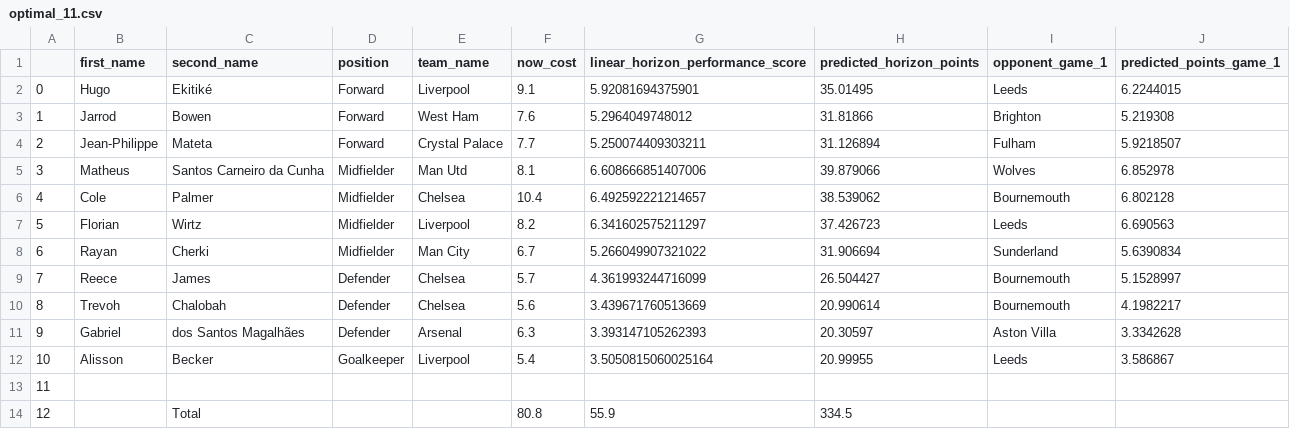
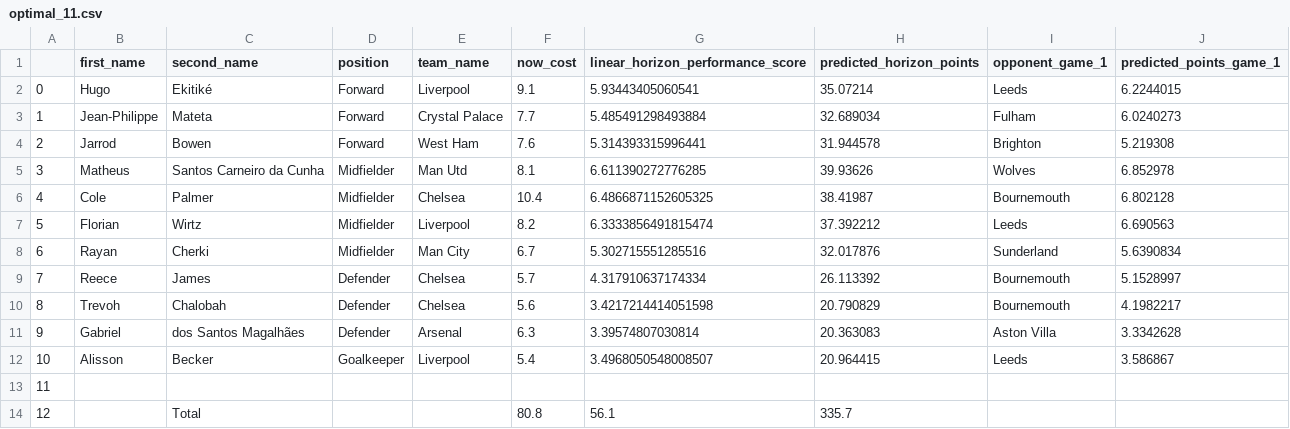
Before and after one commit to matecsapo/Fantasy-Premier-League-Model, a CSV file: predictions/GW_19/model_V2_5/optimal_11.csv, drawn as a sheet.

```diff
--- a/predictions/GW_19/model_V2_5/optimal_11.csv
+++ b/predictions/GW_19/model_V2_5/optimal_11.csv
@@ -1,14 +1,14 @@
 ,first_name,second_name,position,team_name,now_cost,linear_horizon_performance_score,predicted_horizon_points,opponent_game_1,predicted_points_game_1
-0,Hugo,Ekitiké,Forward,Liverpool,9.1,5.92081694375901,35.01495,Leeds,6.2244015
-1,Jarrod,Bowen,Forward,West Ham,7.6,5.2964049748012,31.81866,Brighton,5.219308
-2,Jean-Philippe,Mateta,Forward,Crystal Palace,7.7,5.250074409303211,31.126894,Fulham,5.9218507
-3,Matheus,Santos Carneiro da Cunha,Midfielder,Man Utd,8.1,6.608666851407006,39.879066,Wolves,6.852978
-4,Cole,Palmer,Midfielder,Chelsea,10.4,6.492592221214657,38.539062,Bournemouth,6.802128
-5,Florian,Wirtz,Midfielder,Liverpool,8.2,6.341602575211297,37.426723,Leeds,6.690563
-6,Rayan,Cherki,Midfielder,Man City,6.7,5.266049907321022,31.906694,Sunderland,5.6390834
-7,Reece,James,Defender,Chelsea,5.7,4.361993244716099,26.504427,Bournemouth,5.1528997
-8,Trevoh,Chalobah,Defender,Chelsea,5.6,3.439671760513669,20.990614,Bournemouth,4.1982217
-9,Gabriel,dos Santos Magalhães,Defender,Arsenal,6.3,3.393147105262393,20.30597,Aston Villa,3.3342628
-10,Alisson,Becker,Goalkeeper,Liverpool,5.4,3.5050815060025164,20.99955,Leeds,3.586867
+0,Hugo,Ekitiké,Forward,Liverpool,9.1,5.93443405060541,35.07214,Leeds,6.2244015
+1,Jean-Philippe,Mateta,Forward,Crystal Palace,7.7,5.485491298493884,32.689034,Fulham,6.0240273
+2,Jarrod,Bowen,Forward,West Ham,7.6,5.314393315996441,31.944578,Brighton,5.219308
+3,Matheus,Santos Carneiro da Cunha,Midfielder,Man Utd,8.1,6.611390272776285,39.93626,Wolves,6.852978
+4,Cole,Palmer,Midfielder,Chelsea,10.4,6.4866871152605325,38.41987,Bournemouth,6.802128
+5,Florian,Wirtz,Midfielder,Liverpool,8.2,6.3333856491815474,37.392212,Leeds,6.690563
+6,Rayan,Cherki,Midfielder,Man City,6.7,5.302715551285516,32.017876,Sunderland,5.6390834
+7,Reece,James,Defender,Chelsea,5.7,4.317910637174334,26.113392,Bournemouth,5.1528997
+8,Trevoh,Chalobah,Defender,Chelsea,5.6,3.4217214414051598,20.790829,Bournemouth,4.1982217
+9,Gabriel,dos Santos Magalhães,Defender,Arsenal,6.3,3.39574807030814,20.363083,Aston Villa,3.3342628
+10,Alisson,Becker,Goalkeeper,Liverpool,5.4,3.4968050548008507,20.964415,Leeds,3.586867
 11,,,,,,,,,
-12,,Total,,,80.8,55.9,334.5,,
+12,,Total,,,80.8,56.1,335.7,,
```
Also changed, not shown: predictions/GW_19/model_V2/optimal_11.csv, predictions/GW_19/model_V2/predictions.csv, 9 other files.
